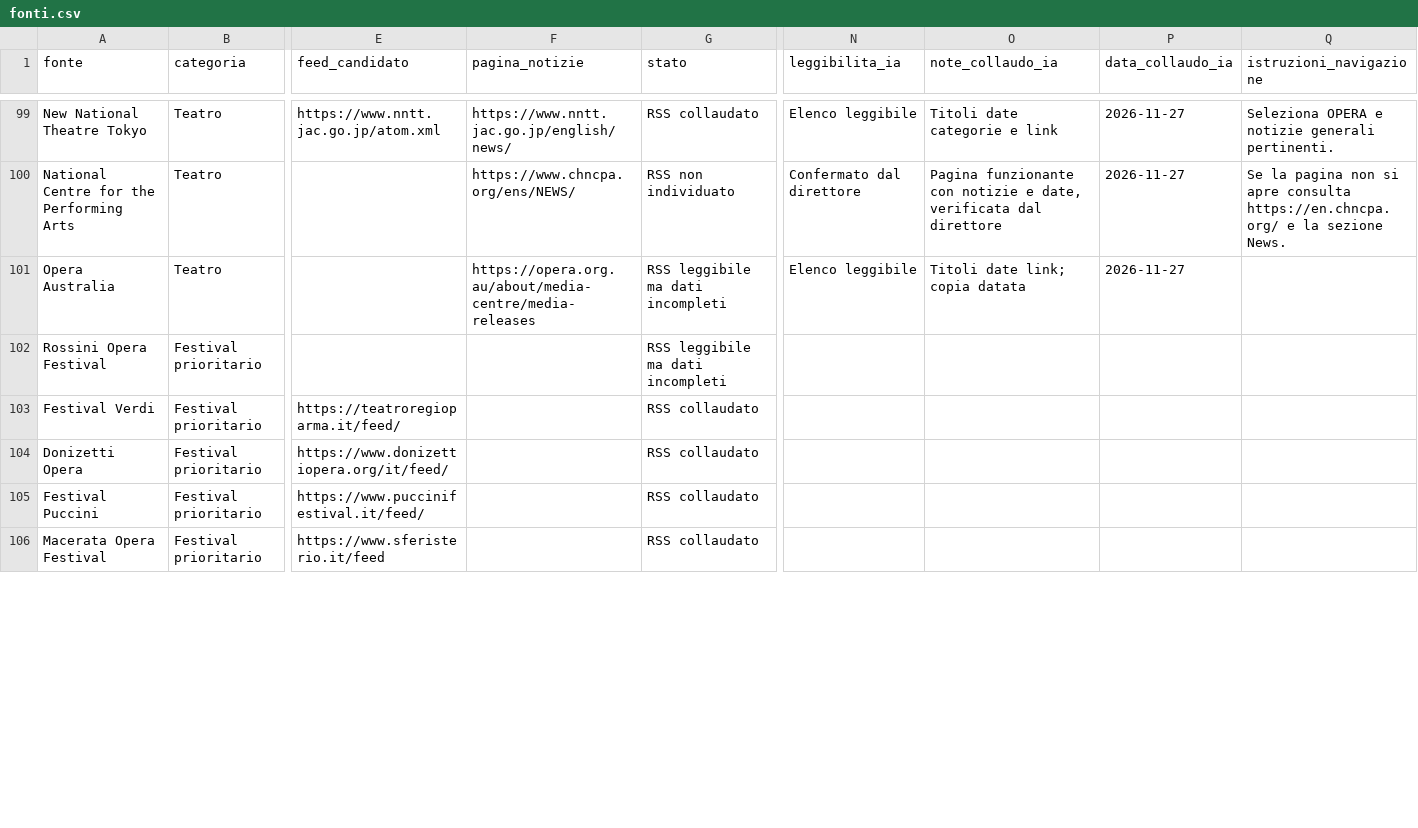
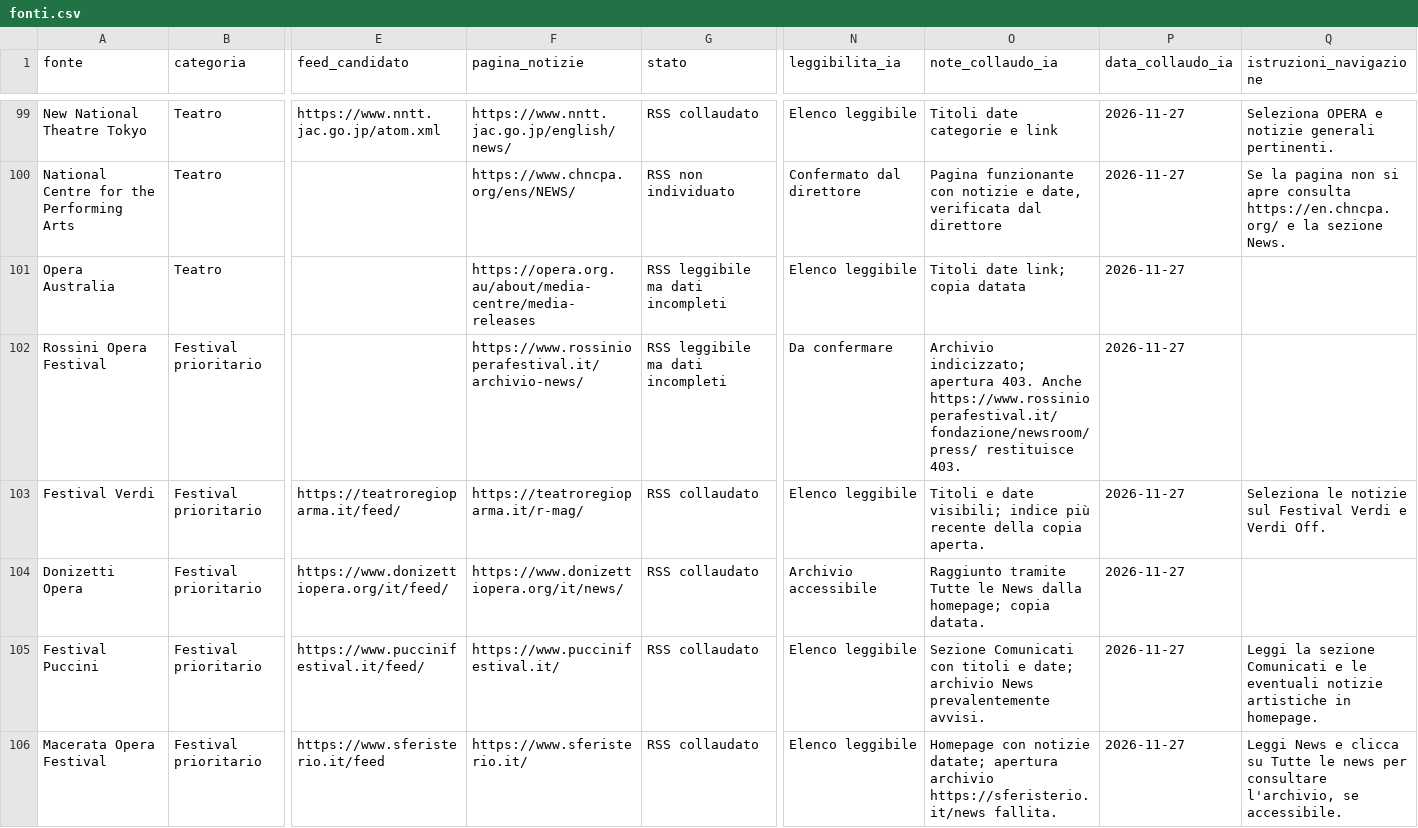
Before and after one commit to Mehehe86/Opera-Plus-Monitoraggio, a CSV file: fonti.csv, drawn as a sheet; only a part is shown, gaps mark what is left out; the diff covers the shown part only; the diff names each change by its address in the sheet, - before the commit and + after, or states it on an @@ line.

Commit message:
Registra ricognizione degli undici festival e archivio pubblico del Regio di Parma

```diff
--- a/fonti.csv
+++ b/fonti.csv
-F102 (pagina_notizie): (empty)
+F102 (pagina_notizie): https://www.rossinioperafestival.it/archivio-news/
-N102 (leggibilita_ia): (empty)
+N102 (leggibilita_ia): Da confermare
-O102 (note_collaudo_ia): (empty)
+O102 (note_collaudo_ia): Archivio indicizzato; apertura 403. Anche https://www.rossinioperafestival.it/fondazione/newsroom/press/ restituisce 403.
-P102:P106 (data_collaudo_ia): (empty)
+P102:P106 (data_collaudo_ia): 2026-11-27
-F103 (pagina_notizie): (empty)
+F103 (pagina_notizie): https://teatroregioparma.it/r-mag/
-N103 (leggibilita_ia): (empty)
+N103 (leggibilita_ia): Elenco leggibile
-O103 (note_collaudo_ia): (empty)
+O103 (note_collaudo_ia): Titoli e date visibili; indice più recente della copia aperta.
-Q103 (istruzioni_navigazione): (empty)
+Q103 (istruzioni_navigazione): Seleziona le notizie sul Festival Verdi e Verdi Off.
-F104 (pagina_notizie): (empty)
+F104 (pagina_notizie): https://www.donizettiopera.org/it/news/
-N104 (leggibilita_ia): (empty)
+N104 (leggibilita_ia): Archivio accessibile
-O104 (note_collaudo_ia): (empty)
+O104 (note_collaudo_ia): Raggiunto tramite Tutte le News dalla homepage; copia datata.
-F105 (pagina_notizie): (empty)
+F105 (pagina_notizie): https://www.puccinifestival.it/
-N105:N106 (leggibilita_ia): (empty)
+N105:N106 (leggibilita_ia): Elenco leggibile
-O105 (note_collaudo_ia): (empty)
+O105 (note_collaudo_ia): Sezione Comunicati con titoli e date; archivio News prevalentemente avvisi.
-Q105 (istruzioni_navigazione): (empty)
+Q105 (istruzioni_navigazione): Leggi la sezione Comunicati e le eventuali notizie artistiche in homepage.
-F106 (pagina_notizie): (empty)
+F106 (pagina_notizie): https://www.sferisterio.it/
-O106 (note_collaudo_ia): (empty)
+O106 (note_collaudo_ia): Homepage con notizie datate; apertura archivio https://sferisterio.it/news fallita.
-Q106 (istruzioni_navigazione): (empty)
+Q106 (istruzioni_navigazione): Leggi News e clicca su Tutte le news per consultare l'archivio, se accessibile.
```
Also changed, not shown: 29 edited cells elsewhere in this file.
